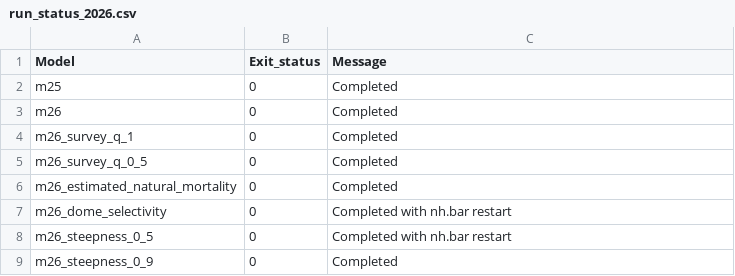
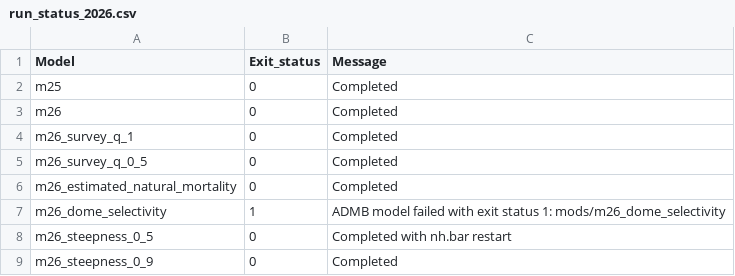
Before and after one commit to jimianelli/NamibianHake, a CSV file: reports/run_status_2026.csv, drawn as a sheet.

```diff
--- a/reports/run_status_2026.csv
+++ b/reports/run_status_2026.csv
@@ -6,3 +6,3 @@
 "m26_estimated_natural_mortality",0,"Completed"
-"m26_dome_selectivity",0,"Completed with nh.bar restart"
+"m26_dome_selectivity",1,"ADMB model failed with exit status 1: mods/m26_dome_selectivity"
 "m26_steepness_0_5",0,"Completed with nh.bar restart"
```
Also changed, not shown: mods/m26_dome_selectivity/nh_out.csv, mods/m26_steepness_0_9/nh_out.csv, 13 other files.
